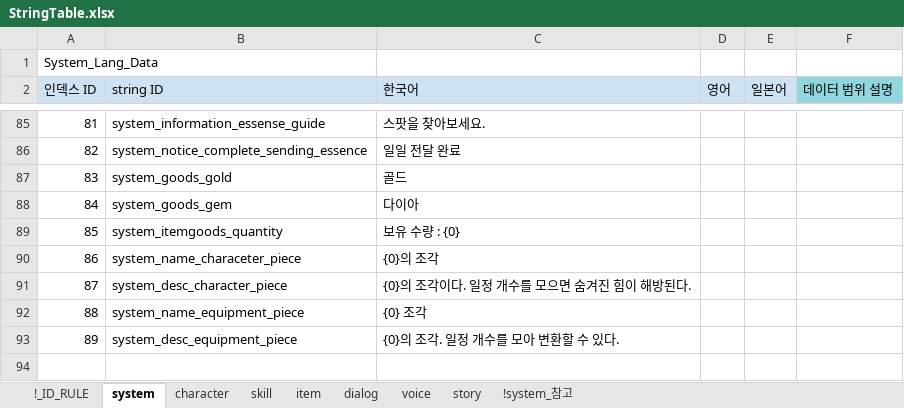
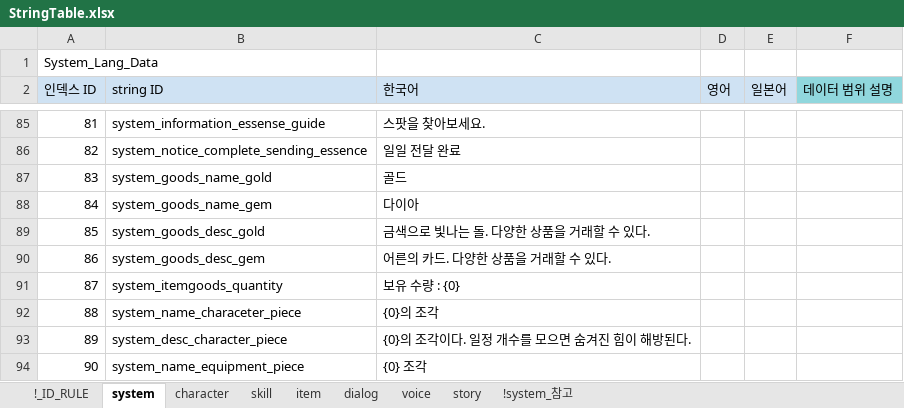
Before and after one commit to shanash/ZeroOne, an Excel workbook: Android/ExcelData/StringTable.xlsx, sheet system, drawn as a sheet; only a part is shown, gaps mark what is left out; the shorter side is filled out with more unchanged rows; values as stored, in another font and other column widths than the file's, no borders; addresses are those after the commit; the diff names each change by its address in the sheet, - before the commit and + after, or states it on an @@ line.

```diff
--- a/Android/ExcelData/StringTable.xlsx (sheet system)
+++ b/Android/ExcelData/StringTable.xlsx (sheet system)
-B87 (string ID): system_goods_gold
+B87 (string ID): system_goods_name_gold
-B88 (string ID): system_goods_gem
+B88 (string ID): system_goods_name_gem
+row 89: 85 | system_goods_desc_gold | 금색으로 빛나는 돌. 다양한 상품을 거래할 수 있다.
+row 90: 86 | system_goods_desc_gem | 어른의 카드. 다양한 상품을 거래할 수 있다.
@@ column A (인덱스 ID) renumbered from row 91 down @@
```
Also changed, not shown: sheet item, Android/ExcelData/ItemTable_ver2.xlsx.
